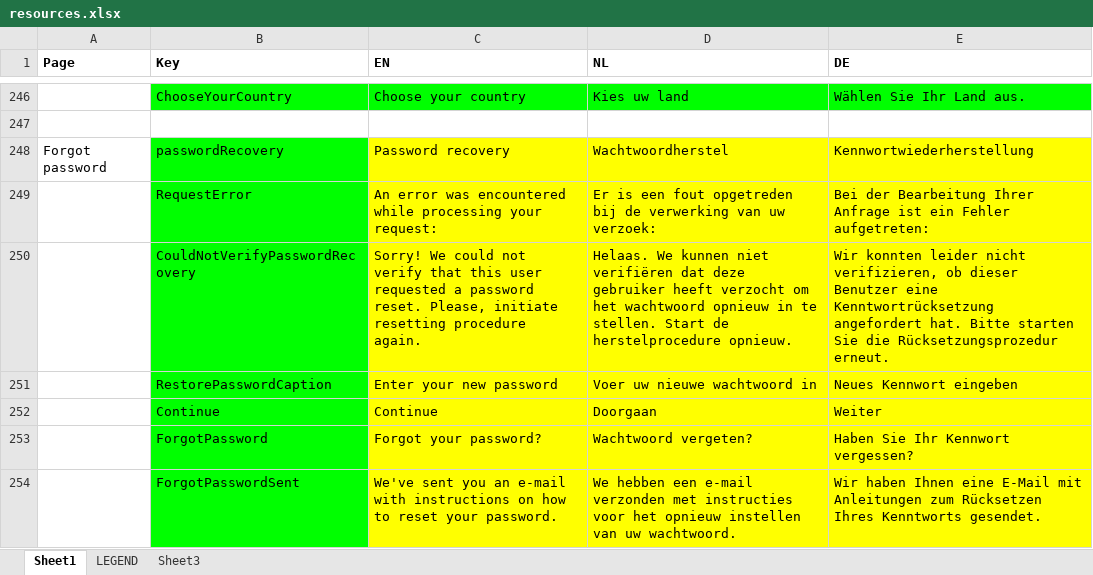
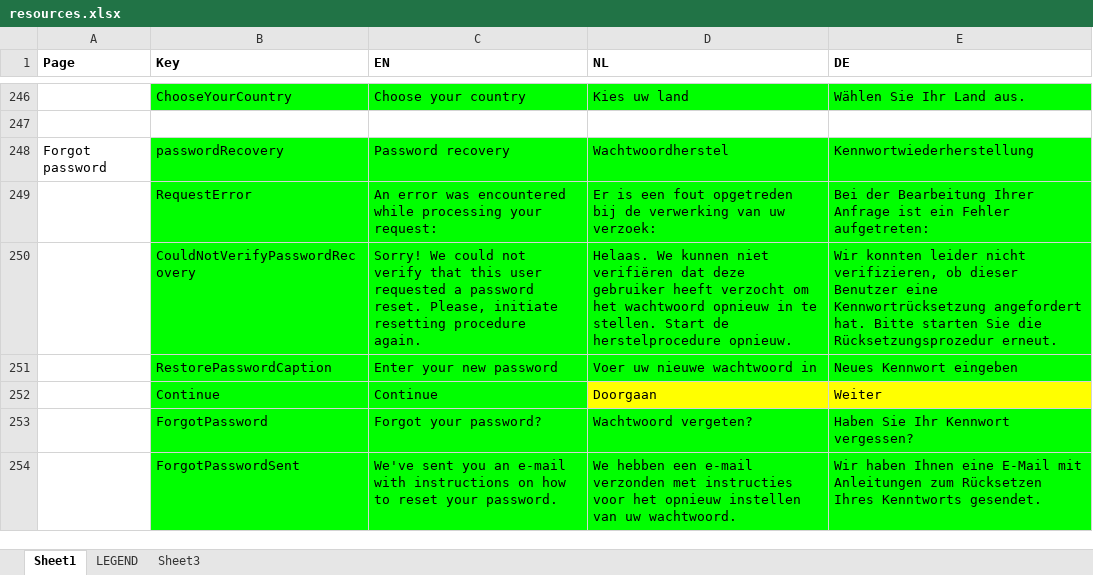
Before and after one commit to jaw4ik/assessment, an Excel workbook: sources/easygenerator.Web/App/localization/resources.xlsx, sheet Sheet1, drawn as a sheet; only a part is shown, gaps mark what is left out; values as stored, in another font and other column widths than the file's, no borders; the diff covers the shown part only; the diff names each change by its address in the sheet, - before the commit and + after, or states it on an @@ line.

```diff
--- a/sources/easygenerator.Web/App/localization/resources.xlsx (sheet Sheet1)
+++ b/sources/easygenerator.Web/App/localization/resources.xlsx (sheet Sheet1)
-C248:E251 fill: #FFFF00
+C248:E251 fill: #00FF00
-E250 (DE): …Benutzer eine Kenntwortrücksetzung angefordert hat.…
+E250 (DE): …Benutzer eine Kennwortrücksetzung angefordert hat.…
-C252 fill: #FFFF00
+C252 fill: #00FF00
-C253:E254 fill: #FFFF00
+C253:E254 fill: #00FF00
```
Also changed, not shown: 24 edited cells and cell formats elsewhere in this sheet, 3 other files.
